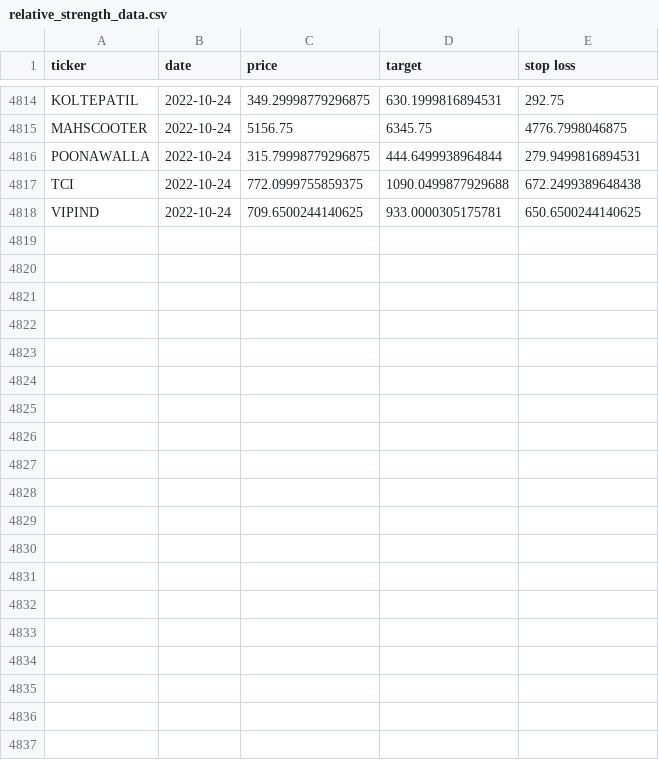
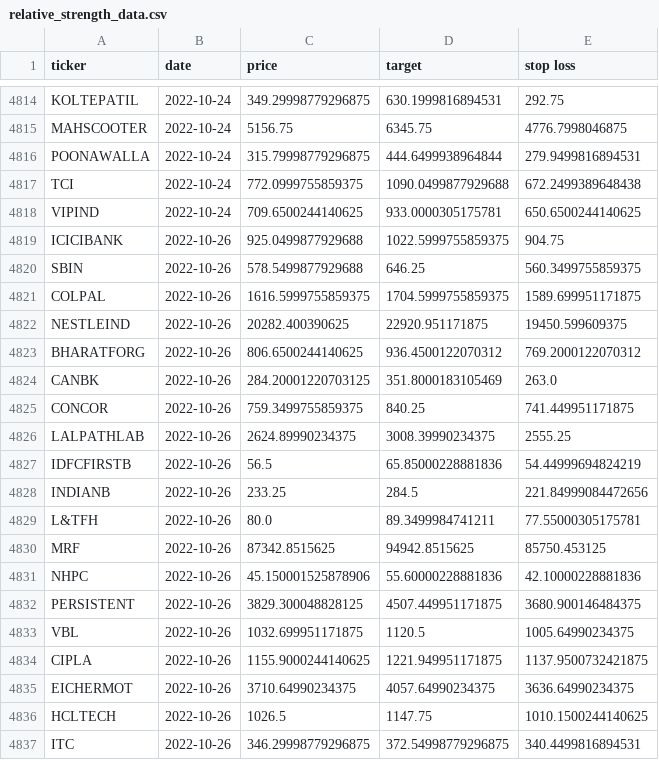
Before and after one commit to sswtlshth/ticker_data, a CSV file: output/relative_strength_data.csv, drawn as a sheet; only a part is shown, gaps mark what is left out; the diff covers the shown part only.

Commit message:
automated script

```diff
--- a/output/relative_strength_data.csv
+++ b/output/relative_strength_data.csv
@@ -4818 +4818,20 @@ TCI,2022-10-24,772.0999755859375,1090.0499877929688,672.2499389648438
 VIPIND,2022-10-24,709.6500244140625,933.0000305175781,650.6500244140625
+ICICIBANK,2022-10-26,925.0499877929688,1022.5999755859375,904.75
+SBIN,2022-10-26,578.5499877929688,646.25,560.3499755859375
+COLPAL,2022-10-26,1616.5999755859375,1704.5999755859375,1589.699951171875
+NESTLEIND,2022-10-26,20282.400390625,22920.951171875,19450.599609375
+BHARATFORG,2022-10-26,806.6500244140625,936.4500122070312,769.2000122070312
+CANBK,2022-10-26,284.20001220703125,351.8000183105469,263.0
+CONCOR,2022-10-26,759.3499755859375,840.25,741.449951171875
+LALPATHLAB,2022-10-26,2624.89990234375,3008.39990234375,2555.25
+IDFCFIRSTB,2022-10-26,56.5,65.85000228881836,54.44999694824219
+INDIANB,2022-10-26,233.25,284.5,221.84999084472656
+L&TFH,2022-10-26,80.0,89.3499984741211,77.55000305175781
+MRF,2022-10-26,87342.8515625,94942.8515625,85750.453125
+NHPC,2022-10-26,45.150001525878906,55.60000228881836,42.10000228881836
+PERSISTENT,2022-10-26,3829.300048828125,4507.449951171875,3680.900146484375
+VBL,2022-10-26,1032.699951171875,1120.5,1005.64990234375
+CIPLA,2022-10-26,1155.9000244140625,1221.949951171875,1137.9500732421875
+EICHERMOT,2022-10-26,3710.64990234375,4057.64990234375,3636.64990234375
+HCLTECH,2022-10-26,1026.5,1147.75,1010.1500244140625
+ITC,2022-10-26,346.29998779296875,372.54998779296875,340.4499816894531
```
Also changed, not shown: 20 added rows elsewhere in this file.
